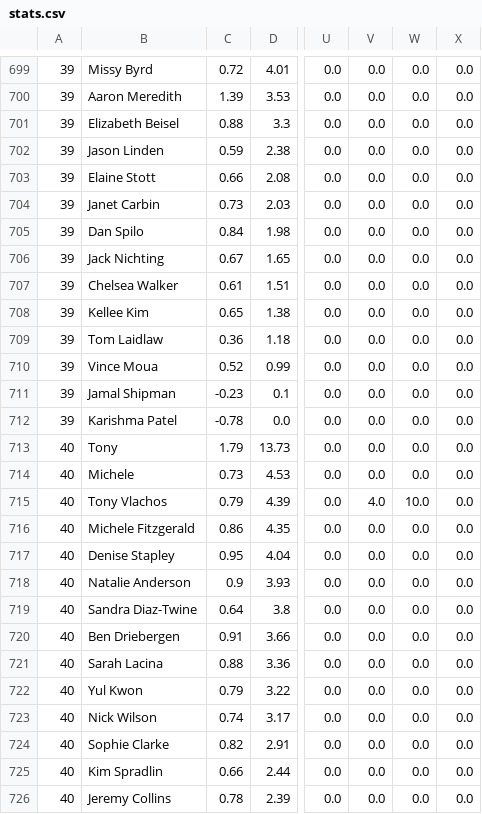
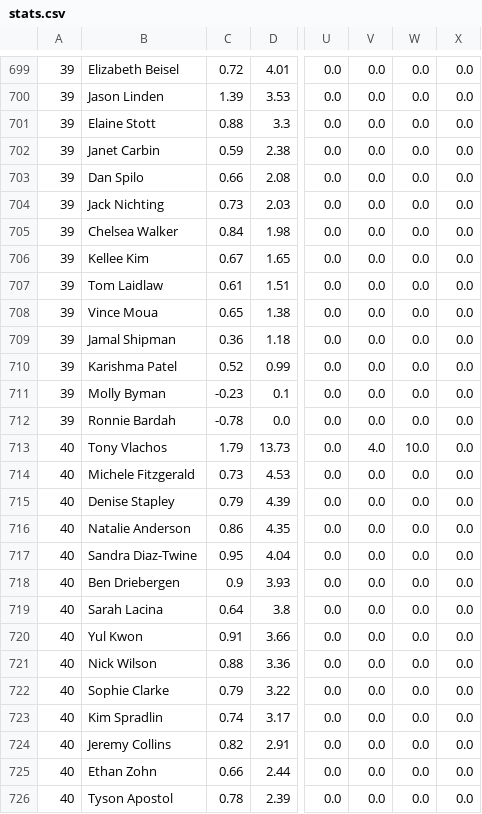
Before and after one commit to jubilbee/Survivor_EDA, a CSV file: stats.csv, drawn as a sheet; only a part is shown, gaps mark what is left out; the diff covers the shown part only; the diff names each change by its address in the sheet, - before the commit and + after, or states it on an @@ line.

```diff
--- a/stats.csv
+++ b/stats.csv
-B699: Missy Byrd
+B699: Elizabeth Beisel
-B700: Aaron Meredith
+B700: Jason Linden
-B701: Elizabeth Beisel
+B701: Elaine Stott
-B702: Jason Linden
+B702: Janet Carbin
-B703: Elaine Stott
+B703: Dan Spilo
-B704: Janet Carbin
+B704: Jack Nichting
-B705: Dan Spilo
+B705: Chelsea Walker
-B706: Jack Nichting
+B706: Kellee Kim
-B707: Chelsea Walker
+B707: Tom Laidlaw
-B708: Kellee Kim
+B708: Vince Moua
-B709: Tom Laidlaw
+B709: Jamal Shipman
-B710: Vince Moua
+B710: Karishma Patel
-B711: Jamal Shipman
+B711: Molly Byman
-B712: Karishma Patel
+B712: Ronnie Bardah
-B713: Tony
+B713: Tony Vlachos
-V713: 0.0
+V713: 4.0
-W713: 0.0
+W713: 10.0
-B714: Michele
+B714: Michele Fitzgerald
-B715: Tony Vlachos
+B715: Denise Stapley
-V715: 4.0
+V715: 0.0
-W715: 10.0
+W715: 0.0
-B716: Michele Fitzgerald
+B716: Natalie Anderson
-B717: Denise Stapley
+B717: Sandra Diaz-Twine
-B718: Natalie Anderson
+B718: Ben Driebergen
-B719: Sandra Diaz-Twine
+B719: Sarah Lacina
-B720: Ben Driebergen
+B720: Yul Kwon
-B721: Sarah Lacina
+B721: Nick Wilson
-B722: Yul Kwon
+B722: Sophie Clarke
-B723: Nick Wilson
+B723: Kim Spradlin
-B724: Sophie Clarke
+B724: Jeremy Collins
-B725: Kim Spradlin
+B725: Ethan Zohn
-B726: Jeremy Collins
+B726: Tyson Apostol
```
Also changed, not shown: 1 added row, 1 removed row and 79 edited cells elsewhere in this file, contestants.csv, 4 other files.
